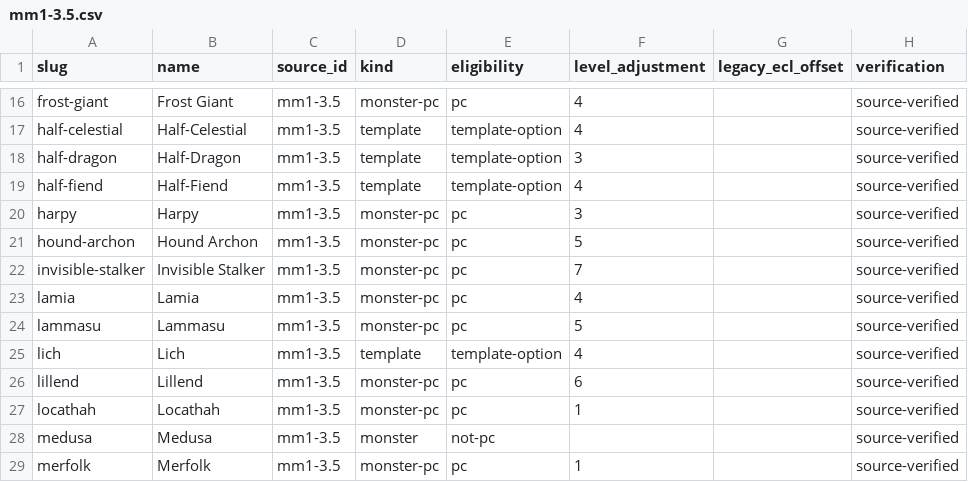
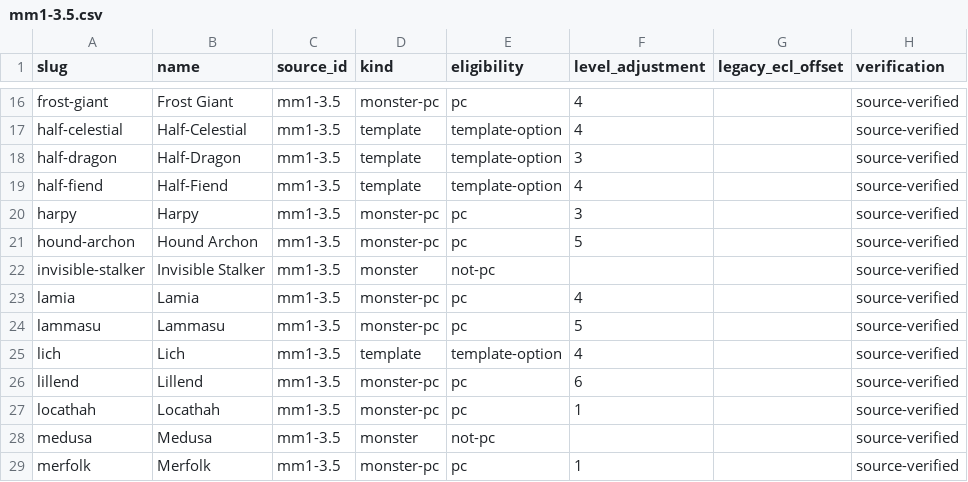
Before and after one commit to SinLess-Games/ai-dungeon-master, a CSV file: docs/dnd35-playable-race-catalog/mm1-3.5.csv, drawn as a sheet; only a part is shown, gaps mark what is left out.

Commit message:
fix(catalog): mark Invisible Stalker as not playable

```diff
--- a/docs/dnd35-playable-race-catalog/mm1-3.5.csv
+++ b/docs/dnd35-playable-race-catalog/mm1-3.5.csv
@@ -21,3 +21,3 @@ harpy,Harpy,mm1-3.5,monster-pc,pc,3,,source-verified
 hound-archon,Hound Archon,mm1-3.5,monster-pc,pc,5,,source-verified
-invisible-stalker,Invisible Stalker,mm1-3.5,monster-pc,pc,7,,source-verified
+invisible-stalker,Invisible Stalker,mm1-3.5,monster,not-pc,,,source-verified
 lamia,Lamia,mm1-3.5,monster-pc,pc,4,,source-verified
```
